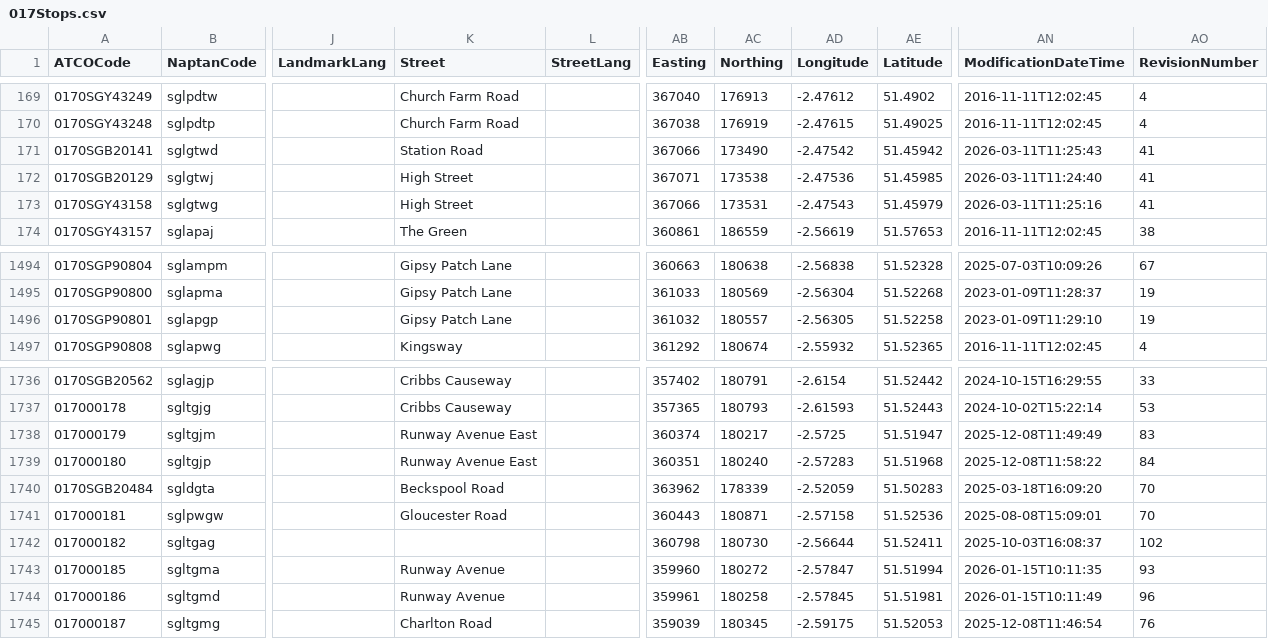
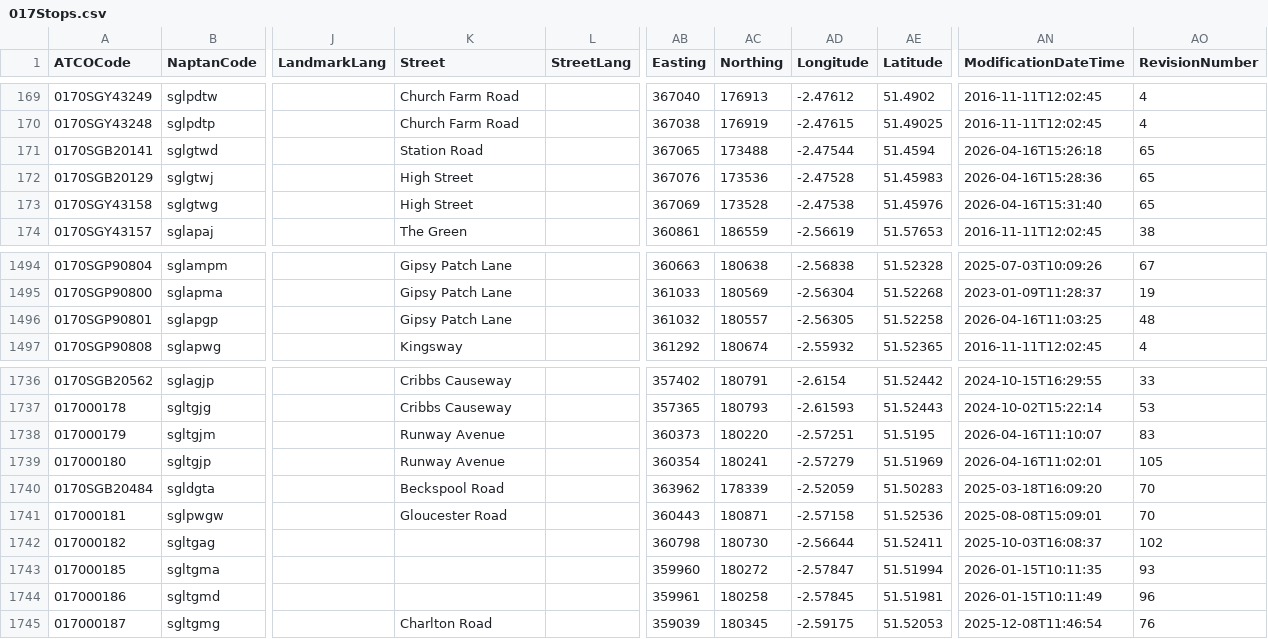
Before and after one commit to ldjb/naptan-nptg-history, a CSV file: 017Stops.csv, drawn as a sheet; only a part is shown, gaps mark what is left out; the diff covers the shown part only; the diff names each change by its address in the sheet, - before the commit and + after, or states it on an @@ line.

```diff
--- a/017Stops.csv
+++ b/017Stops.csv
-AB171 (Easting): 367066
+AB171 (Easting): 367065
-AC171 (Northing): 173490
+AC171 (Northing): 173488
-AD171 (Longitude): -2.47542
+AD171 (Longitude): -2.47544
-AE171 (Latitude): 51.45942
+AE171 (Latitude): 51.4594
-AN171 (ModificationDateTime): 2026-03-11T11:25:43
+AN171 (ModificationDateTime): 2026-04-16T15:26:18
-AO171:AO173 (RevisionNumber): 41
+AO171:AO173 (RevisionNumber): 65
-AB172 (Easting): 367071
+AB172 (Easting): 367076
-AC172 (Northing): 173538
+AC172 (Northing): 173536
-AD172 (Longitude): -2.47536
+AD172 (Longitude): -2.47528
-AE172 (Latitude): 51.45985
+AE172 (Latitude): 51.45983
-AN172 (ModificationDateTime): 2026-03-11T11:24:40
+AN172 (ModificationDateTime): 2026-04-16T15:28:36
-AB173 (Easting): 367066
+AB173 (Easting): 367069
-AC173 (Northing): 173531
+AC173 (Northing): 173528
-AD173 (Longitude): -2.47543
+AD173 (Longitude): -2.47538
-AE173 (Latitude): 51.45979
+AE173 (Latitude): 51.45976
-AN173 (ModificationDateTime): 2026-03-11T11:25:16
+AN173 (ModificationDateTime): 2026-04-16T15:31:40
-AN1496 (ModificationDateTime): 2023-01-09T11:29:10
+AN1496 (ModificationDateTime): 2026-04-16T11:03:25
-AO1496 (RevisionNumber): 19
+AO1496 (RevisionNumber): 48
-K1738:K1739 (Street): Runway Avenue East
+K1738:K1739 (Street): Runway Avenue
-AB1738 (Easting): 360374
+AB1738 (Easting): 360373
-AC1738 (Northing): 180217
+AC1738 (Northing): 180220
-AD1738 (Longitude): -2.5725
+AD1738 (Longitude): -2.57251
-AE1738 (Latitude): 51.51947
+AE1738 (Latitude): 51.5195
-AN1738 (ModificationDateTime): 2025-12-08T11:49:49
+AN1738 (ModificationDateTime): 2026-04-16T11:10:07
-AB1739 (Easting): 360351
+AB1739 (Easting): 360354
-AC1739 (Northing): 180240
+AC1739 (Northing): 180241
-AD1739 (Longitude): -2.57283
+AD1739 (Longitude): -2.57279
-AE1739 (Latitude): 51.51968
+AE1739 (Latitude): 51.51969
-AN1739 (ModificationDateTime): 2025-12-08T11:58:22
+AN1739 (ModificationDateTime): 2026-04-16T11:02:01
-AO1739 (RevisionNumber): 84
+AO1739 (RevisionNumber): 105
-K1743:K1744 (Street): Runway Avenue
+K1743:K1744 (Street): (empty)
```
Also changed, not shown: 1 edited cell elsewhere in this file, 010Stops.csv, 021Stops.csv, 34 other files.
